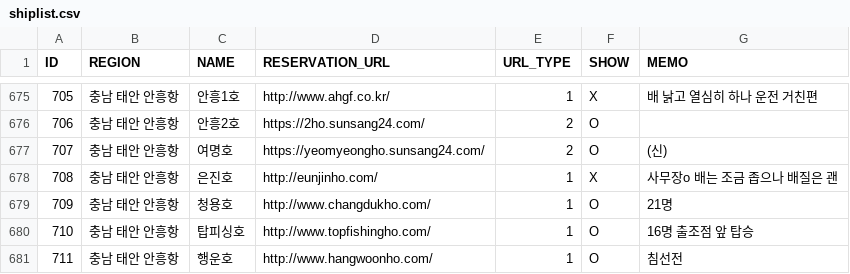
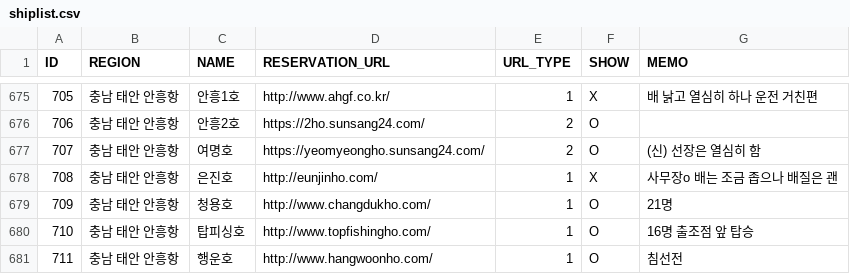
Before and after one commit to seong-geon-choi/ship, a CSV file: shiplist.csv, drawn as a sheet; only a part is shown, gaps mark what is left out.

Commit message:
배 목록 업데이트

```diff
--- a/shiplist.csv
+++ b/shiplist.csv
@@ -676,3 +676,3 @@ ID,REGION,NAME,RESERVATION_URL,URL_TYPE,SHOW,MEMO
 706,충남 태안 안흥항,안흥2호,https://2ho.sunsang24.com/,2,O,
-707,충남 태안 안흥항,여명호,https://yeomyeongho.sunsang24.com/,2,O,(신)
+707,충남 태안 안흥항,여명호,https://yeomyeongho.sunsang24.com/,2,O,(신) 선장은 열심히 함
 708,충남 태안 안흥항,은진호,http://eunjinho.com/,1,X,사무장o 배는 조금 좁으나 배질은 괜
```
